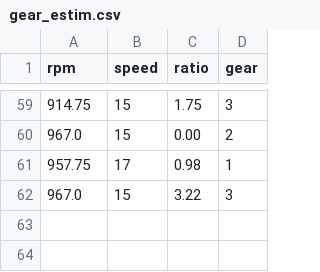
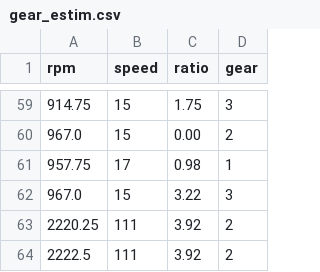
Before and after one commit to ZaneWright05/OBD2DigitalTwin, a CSV file: freeRTOStest/model/gear_estim.csv (was freeRTOStest/gear_estim.csv), drawn as a sheet; only a part is shown, gaps mark what is left out; the diff names each change by its address in the sheet, - before the commit and + after, or states it on an @@ line.

```diff
--- a/freeRTOStest/gear_estim.csv
+++ b/freeRTOStest/model/gear_estim.csv
+row 63: 2220.25 | 111 | 3.92 | 2
+row 64: 2222.5 | 111 | 3.92 | 2
```
Also changed, not shown: 26 other files.
